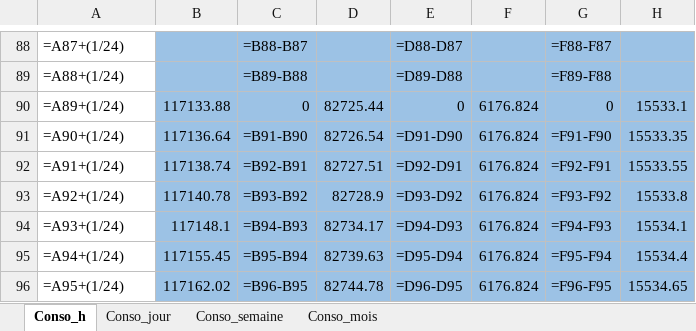
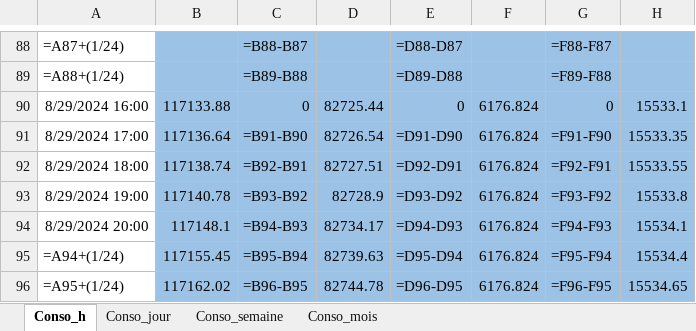
Before and after one commit to Armand7356/Tableau-de-bord, an Excel workbook: tableau de bord Wit.xlsx, sheet Conso_h, drawn as a sheet; only a part is shown, gaps mark what is left out; values as stored, in another font and other column widths than the file's, no borders; formulas are shown in place of their values; charts and pictures and conditional formats not drawn; the diff names each change by its address in the sheet, - before the commit and + after, or states it on an @@ line.

```diff
--- a/tableau de bord Wit.xlsx (sheet Conso_h)
+++ b/tableau de bord Wit.xlsx (sheet Conso_h)
-A90: =A89+(1/24)
+A90: 8/29/2024 16:00
-A91: =A90+(1/24)
+A91: 8/29/2024 17:00
-A92: =A91+(1/24)
+A92: 8/29/2024 18:00
-A93: =A92+(1/24)
+A93: 8/29/2024 19:00
-A94: =A93+(1/24)
+A94: 8/29/2024 20:00
```
Also changed, not shown: 4 other files.
